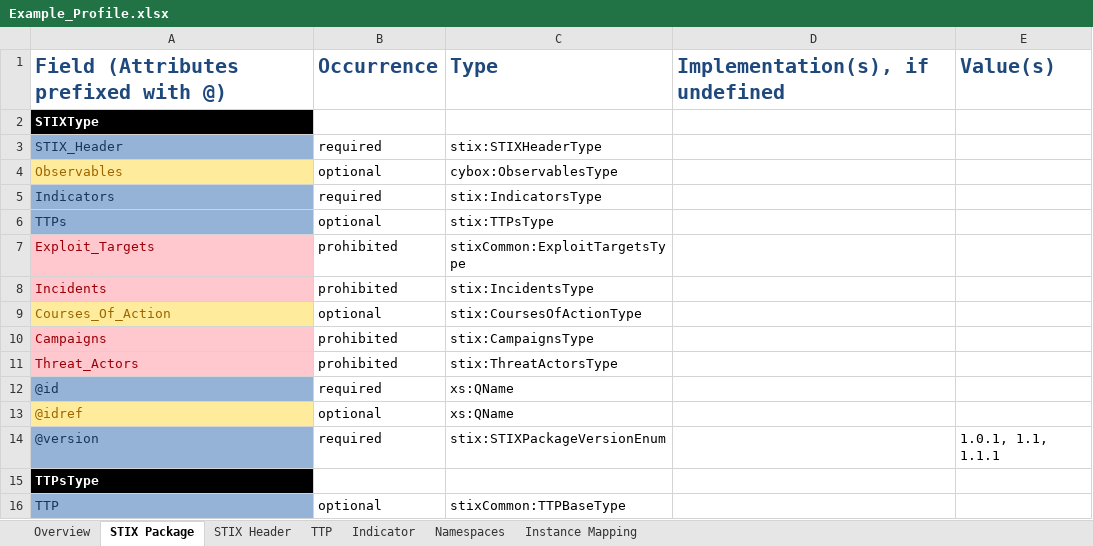
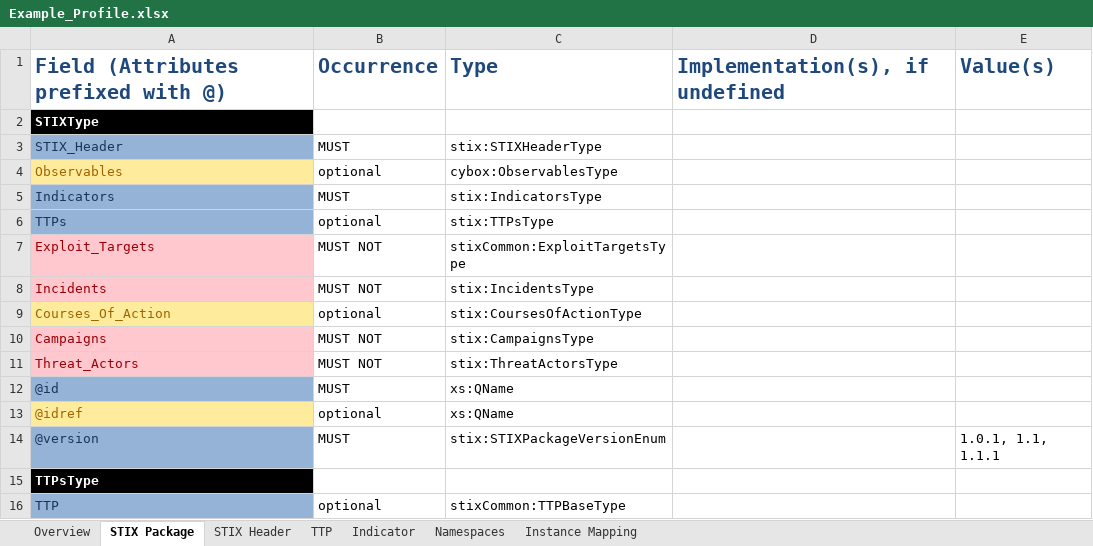
Before and after one commit to STIXProject/stix-validator, an Excel workbook: examples/Example_Profile.xlsx, sheet STIX Package, drawn as a sheet; values as stored, in another font and other column widths than the file's, no borders; the diff names each change by its address in the sheet, - before the commit and + after, or states it on an @@ line.

Commit message:
edit example profile to cover rfc as labels

```diff
--- a/examples/Example_Profile.xlsx (sheet STIX Package)
+++ b/examples/Example_Profile.xlsx (sheet STIX Package)
-B3: required
+B3: MUST
-B5: required
+B5: MUST
-B7:B8: prohibited
+B7:B8: MUST NOT
-B10:B11: prohibited
+B10:B11: MUST NOT
-B12: required
+B12: MUST
-B14: required
+B14: MUST
```
Also changed, not shown: sheet Overview.
